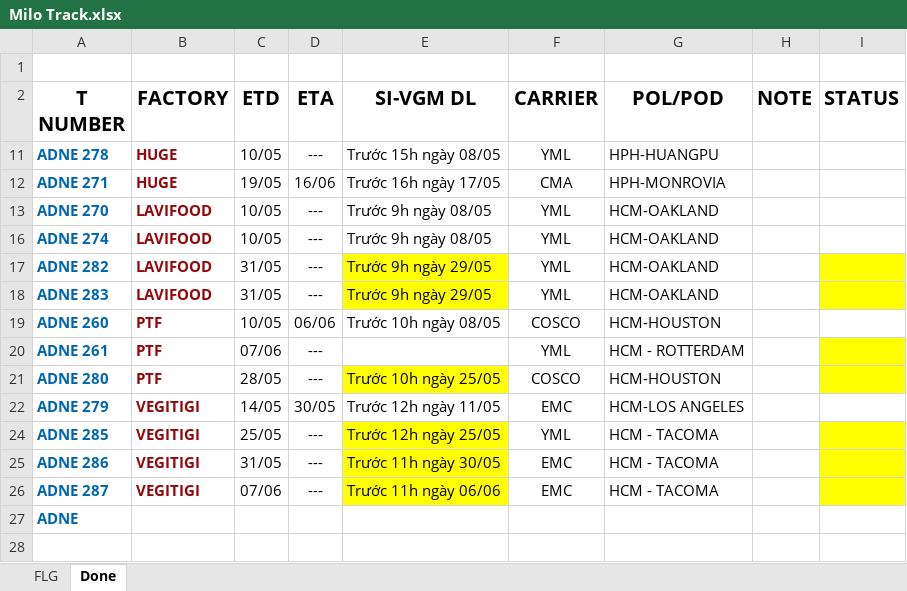
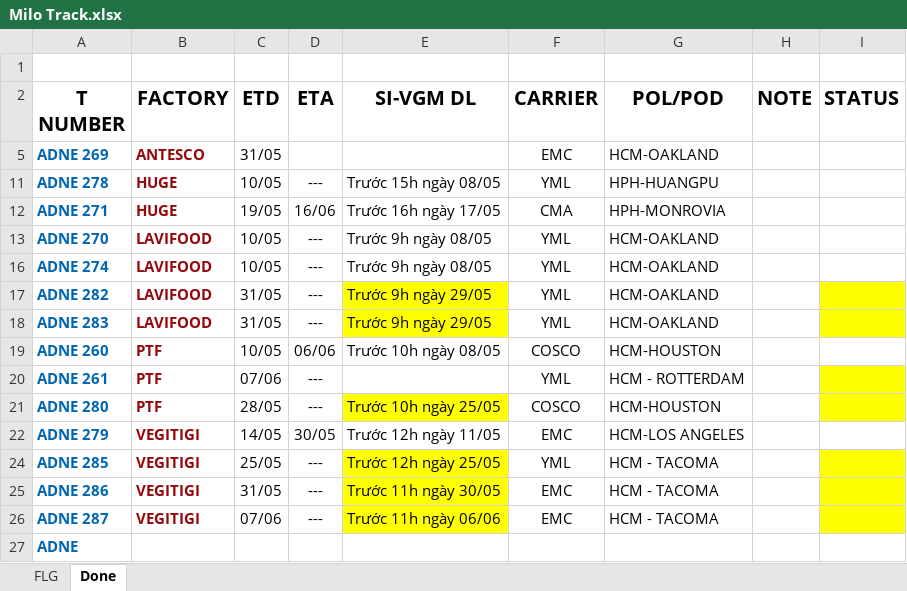
Before and after one commit to dangminhtri2803/XUMALI, an Excel workbook: Milo Track.xlsx, sheet Done, drawn as a sheet; values as stored, in another font and other column widths than the file's, no borders; charts and pictures not drawn; the diff names each change by its address in the sheet, - before the commit and + after, or states it on an @@ line.

Commit message:
23/05

```diff
--- a/Milo Track.xlsx (sheet Done)
+++ b/Milo Track.xlsx (sheet Done)
+row 5: ADNE 269 | ANTESCO | 31/05 |  |  | EMC | HCM-OAKLAND
```
Also changed, not shown: hidden cells.
